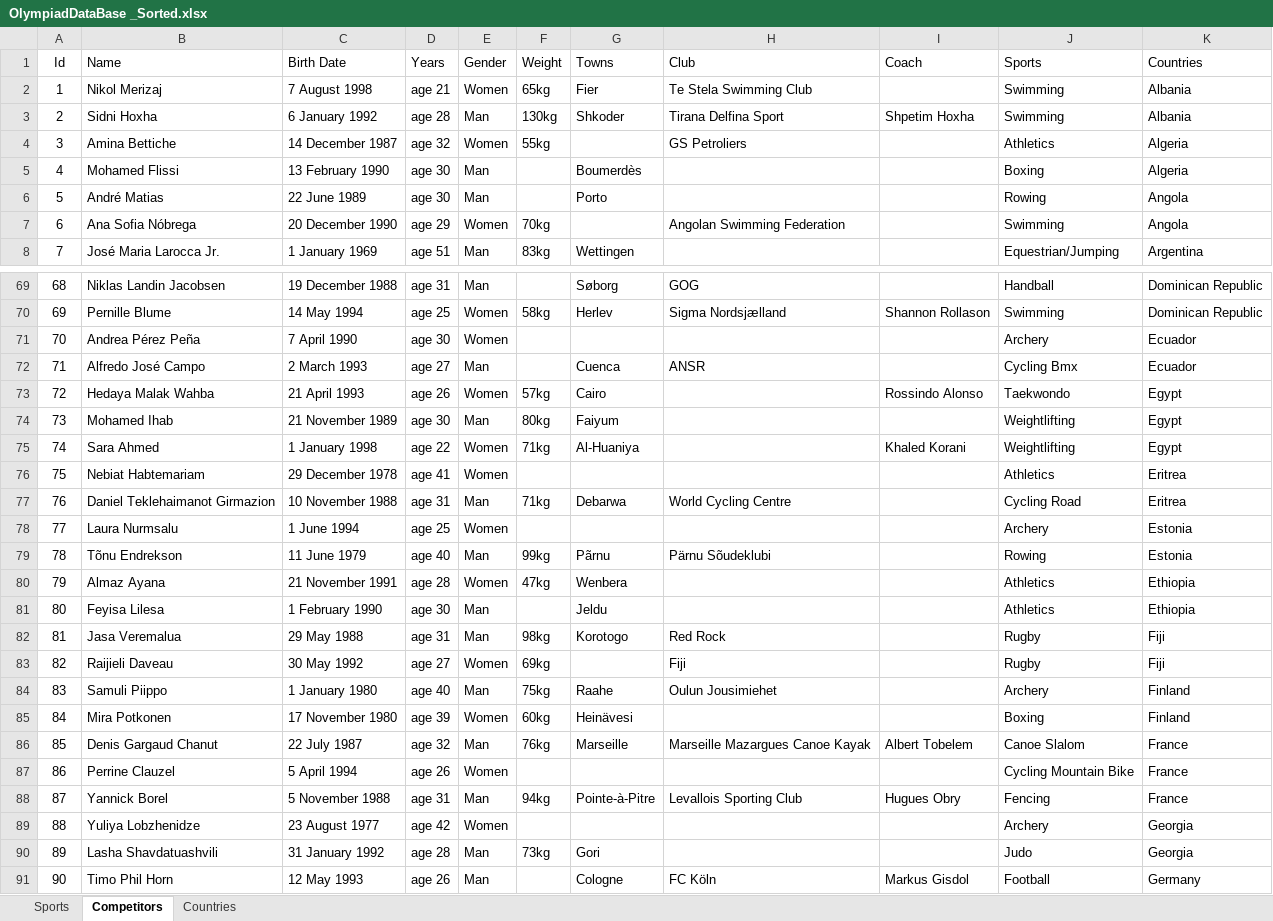
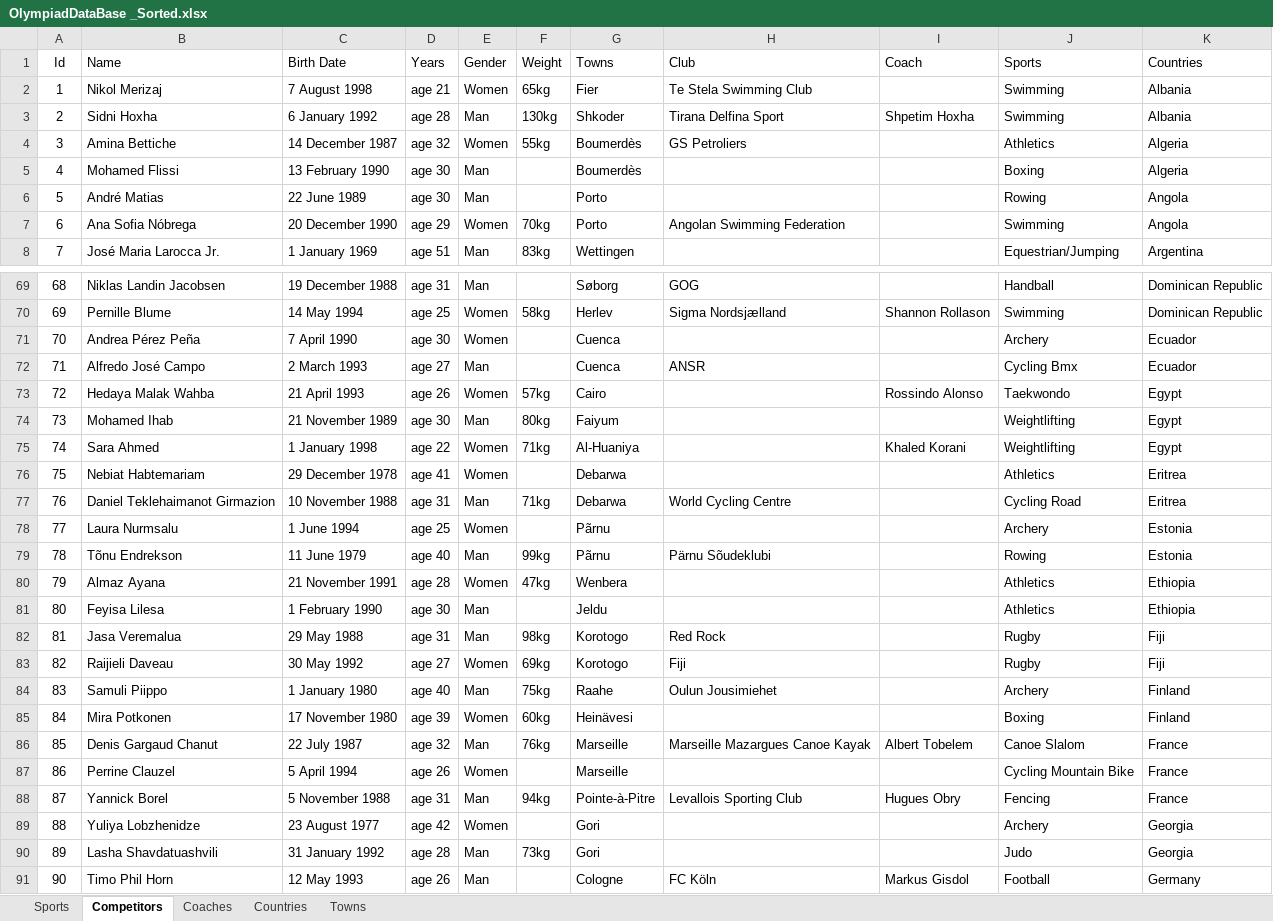
Before and after one commit to nadya02/Olympiad-Project, an Excel workbook: OlympiadDataBase _Sorted.xlsx, sheet Competitors, drawn as a sheet; only a part is shown, gaps mark what is left out; values as stored, in another font and other column widths than the file's, no borders; the diff covers the shown part only; the diff names each change by its address in the sheet, - before the commit and + after, or states it on an @@ line.

```diff
--- a/OlympiadDataBase _Sorted.xlsx (sheet Competitors)
+++ b/OlympiadDataBase _Sorted.xlsx (sheet Competitors)
+sheet tab: Coaches
+sheet tab: Towns
-G4 (Towns): (empty)
+G4 (Towns): Boumerdès
-G7 (Towns): (empty)
+G7 (Towns): Porto
-G71 (Towns): (empty)
+G71 (Towns): Cuenca
-G76 (Towns): (empty)
+G76 (Towns): Debarwa
-G78 (Towns): (empty)
+G78 (Towns): Pãrnu
-G83 (Towns): (empty)
+G83 (Towns): Korotogo
-G87 (Towns): (empty)
+G87 (Towns): Marseille
-G89 (Towns): (empty)
+G89 (Towns): Gori
```
Also changed, not shown: 28 edited cells elsewhere in this sheet, sheet Countries, 1 other file.
